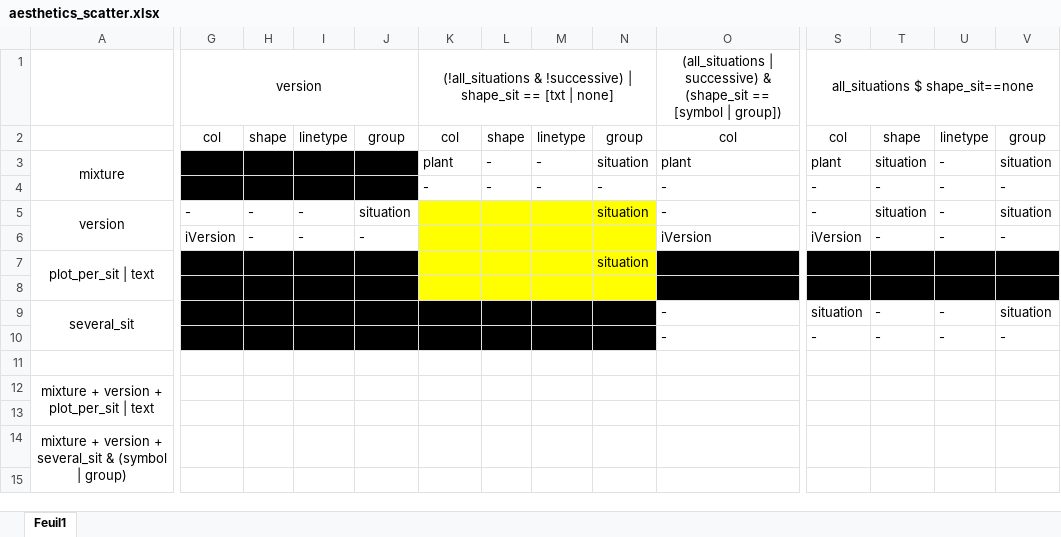
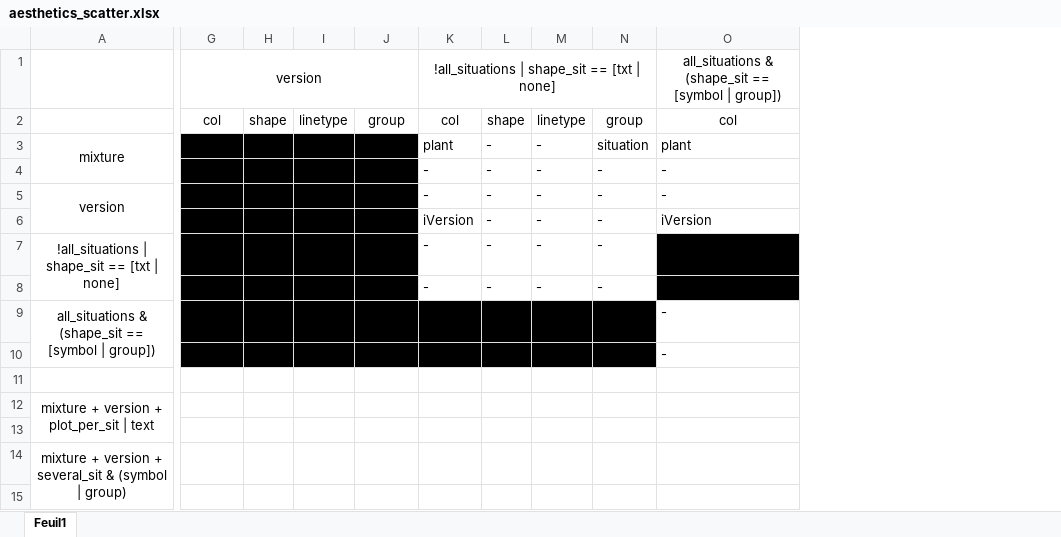
Before and after one commit to SticsRPacks/CroPlotR, an Excel workbook: doc/aesthetics_scatter.xlsx, sheet Feuil1, drawn as a sheet; only a part is shown, gaps mark what is left out; values as stored, in another font and other column widths than the file's, no borders; removed rows and columns are numbered as before the commit, all else as after; rows hold the shown columns only; the diff names each change by its address in the sheet, - before the commit and + after, or states it on an @@ line.

Commit message:
Added a csv file to describe unit tests for scatter plots and implemented a generic code to perform the corresponding tests

```diff
--- a/doc/aesthetics_scatter.xlsx (sheet Feuil1)
+++ b/doc/aesthetics_scatter.xlsx (sheet Feuil1)
-column S, rows 1-6: all_situations $ shape_sit==none | col | plant | - | - | iVersion; rows 9-10: situation | -
-column T, rows 2-6: shape | situation | - | situation | -; rows 9-10: - | -
-column U, rows 2-6: linetype | - | - | - | -; rows 9-10: - | -
-column V, rows 2-6: group | situation | - | situation | -; rows 9-10: situation | -
-K1: (!all_situations & !successive) | shape_sit…
+K1: !all_situations | shape_sit…
-O1: (all_situations | successive) & (shape_sit…
+O1: all_situations & (shape_sit…
-G5:J6 fill: none
+G5:J6 fill: #000000
-K5: (empty)
+K5: -
-K5:N6 fill: #FFFF00
+K5:N6 fill: none
-L5:L6: (empty)
+L5:L6: -
-M5:M6: (empty)
+M5:M6: -
-N5: situation
+N5: -
-K6: (empty)
+K6: iVersion
-N6: (empty)
+N6: -
-row 7: plot_per_sit | text |  |  |  |  |  |  |  | situation
-row 8: (empty)
+row 7: !all_situations | shape_sit == [txt | none] |  |  |  |  | - | - | - | -
+row 8:  |  |  |  |  | - | - | - | -
-A9: several_sit
+A9: all_situations & (shape_sit == [symbol | group])
```
Also changed, not shown: 2 other files.
